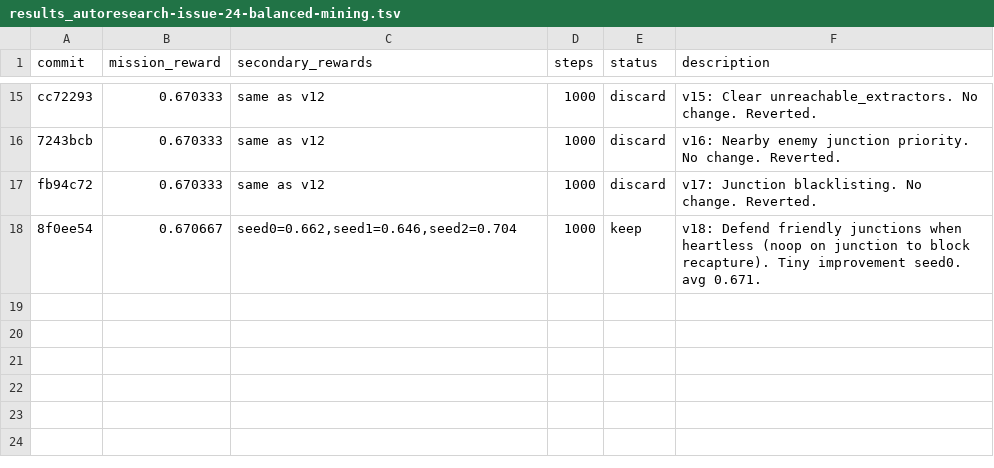
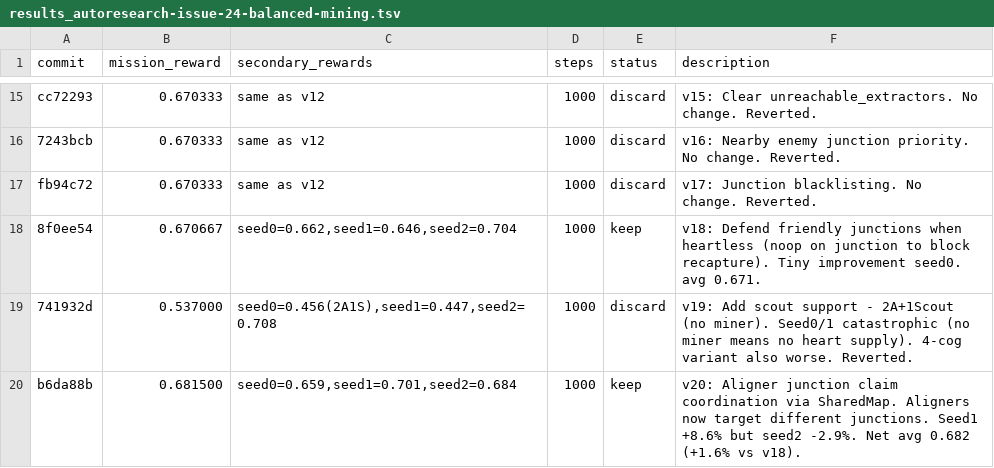
Before and after one commit to SolbiatiAlessandro/cogames, a TSV file: docs/results_autoresearch-issue-24-balanced-mining.tsv, drawn as a sheet; only a part is shown, gaps mark what is left out; the diff names each change by its address in the sheet, - before the commit and + after, or states it on an @@ line.

Commit message:
[EXPERIMENT=balanced_mining_v20_junction_claim_coordination][EXPERIMENT_RESULTS] v20: 0.659/0.701/0.684 avg 0.682 (+1.6% vs v18). Seed1 +8.6% from aligner coordination

```diff
--- a/docs/results_autoresearch-issue-24-balanced-mining.tsv
+++ b/docs/results_autoresearch-issue-24-balanced-mining.tsv
+row 19: 741932d | 0.537000 | seed0=0.456(2A1S),seed1=0.447,seed2=0.708 | 1000 | discard | v19: Add scout support - 2A+1Scout (no miner). Seed0/1 catastrophic (no miner means no heart supply). 4-cog variant also worse. Reverted.
+row 20: b6da88b | 0.681500 | seed0=0.659,seed1=0.701,seed2=0.684 | 1000 | keep | v20: Aligner junction claim coordination via SharedMap. Aligners now target different junctions. Seed1 +8.6% but seed2 -2.9%. Net avg 0.682 (+1.6% vs v18).
```
Also changed, not shown: 1 other file.
